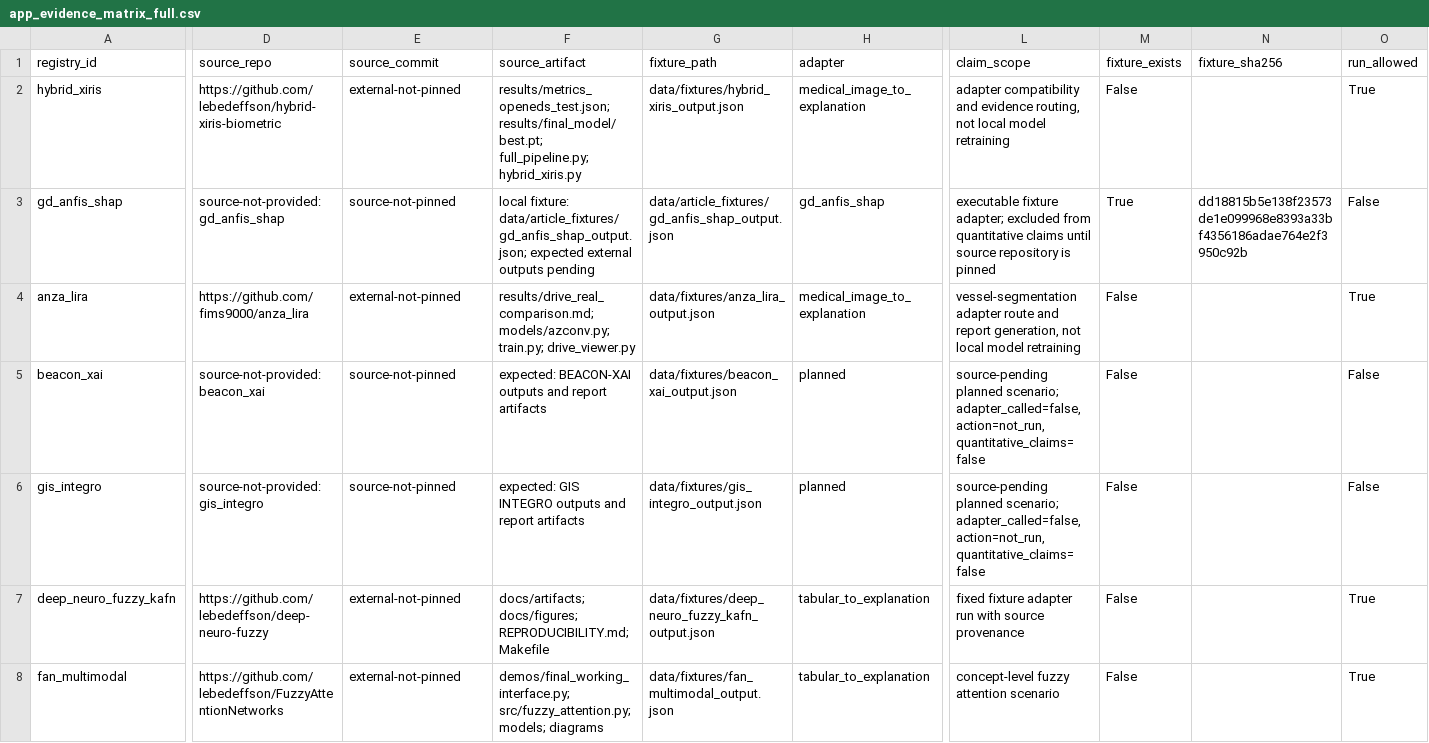
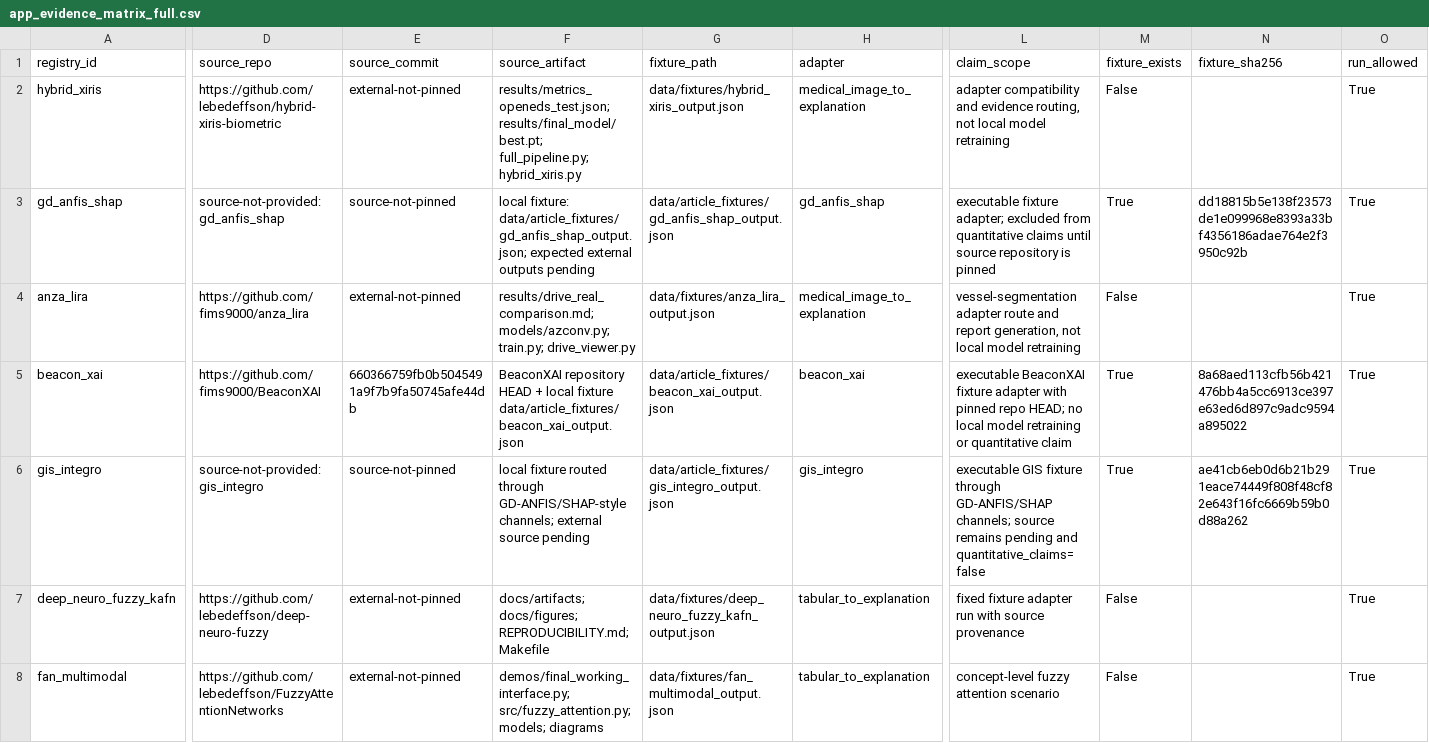
Before and after one commit to lebedeffson/fuzzy-xai-operator, a CSV file: dissertation_artifacts/appendix/app_evidence_matrix_full.csv, drawn as a sheet; only a part is shown, gaps mark what is left out; the diff covers the shown part only; the diff names each change by its address in the sheet, - before the commit and + after, or states it on an @@ line.

Commit message:
Add Beacon and GIS executable scenario adapters

```diff
--- a/dissertation_artifacts/appendix/app_evidence_matrix_full.csv
+++ b/dissertation_artifacts/appendix/app_evidence_matrix_full.csv
-O3 (run_allowed): False
+O3 (run_allowed): True
-D5 (source_repo): source-not-provided:beacon_xai
+D5 (source_repo): https://github.com/fims9000/BeaconXAI
-E5 (source_commit): source-not-pinned
+E5 (source_commit): 660366759fb0b5045491a9f7b9fa50745afe44db
-F5 (source_artifact): expected: BEACON-XAI outputs and report artifacts
+F5 (source_artifact): BeaconXAI repository HEAD + local fixture data/article_fixtures/beacon_xai_output.json
-G5 (fixture_path): data/fixtures/beacon_xai_output.json
+G5 (fixture_path): data/article_fixtures/beacon_xai_output.json
-H5 (adapter): planned
+H5 (adapter): beacon_xai
-L5 (claim_scope): source-pending planned scenario; adapter_called=false, action=not_run, quantitative_claims=false
+L5 (claim_scope): executable BeaconXAI fixture adapter with pinned repo HEAD; no local model retraining or quantitative claim
-M5:M6 (fixture_exists): False
+M5:M6 (fixture_exists): True
-N5 (fixture_sha256): (empty)
+N5 (fixture_sha256): 8a68aed113cfb56b421476bb4a5cc6913ce397e63ed6d897c9adc9594a895022
-O5:O6 (run_allowed): False
+O5:O6 (run_allowed): True
-F6 (source_artifact): expected: GIS INTEGRO outputs and report artifacts
+F6 (source_artifact): local fixture routed through GD-ANFIS/SHAP-style channels; external source pending
-G6 (fixture_path): data/fixtures/gis_integro_output.json
+G6 (fixture_path): data/article_fixtures/gis_integro_output.json
-H6 (adapter): planned
+H6 (adapter): gis_integro
-L6 (claim_scope): source-pending planned scenario; adapter_called=false, action=not_run, quantitative_claims=false
+L6 (claim_scope): executable GIS fixture through GD-ANFIS/SHAP channels; source remains pending and quantitative_claims=false
-N6 (fixture_sha256): (empty)
+N6 (fixture_sha256): ae41cb6eb0d6b21b291eace74449f808f48cf82e643f16fc6669b59b0d88a262
```
Also changed, not shown: 2 edited cells elsewhere in this file, dissertation_artifacts/chapter4/table_4_registry_snapshot.csv, dissertation_artifacts/chapter4/table_4_source_repo_cards.csv, 43 other files.
